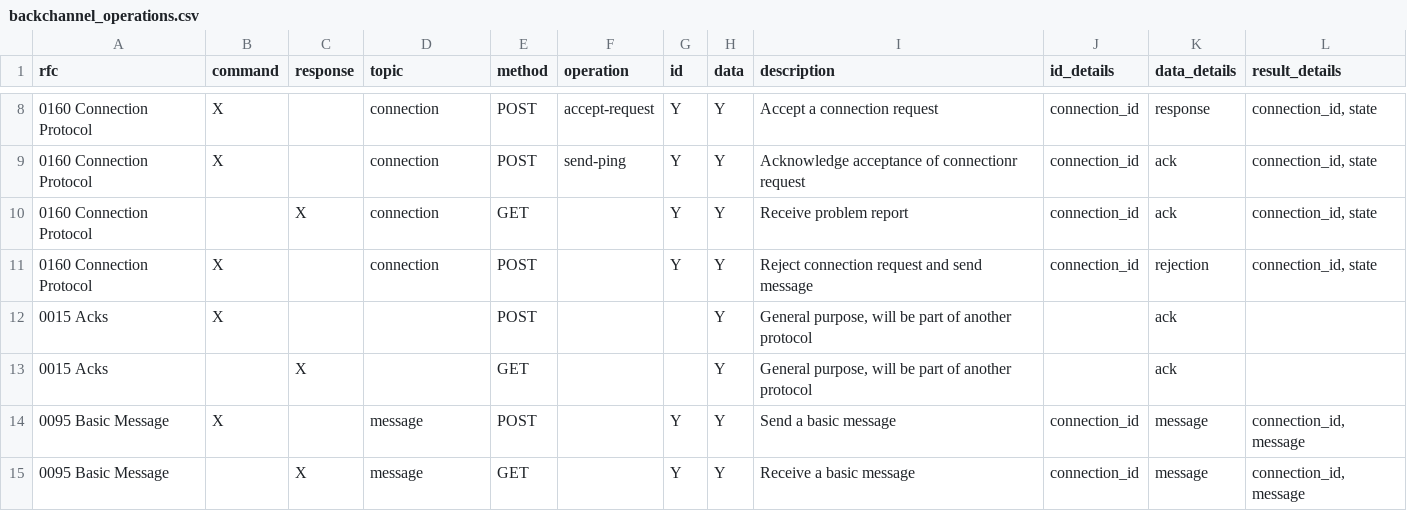
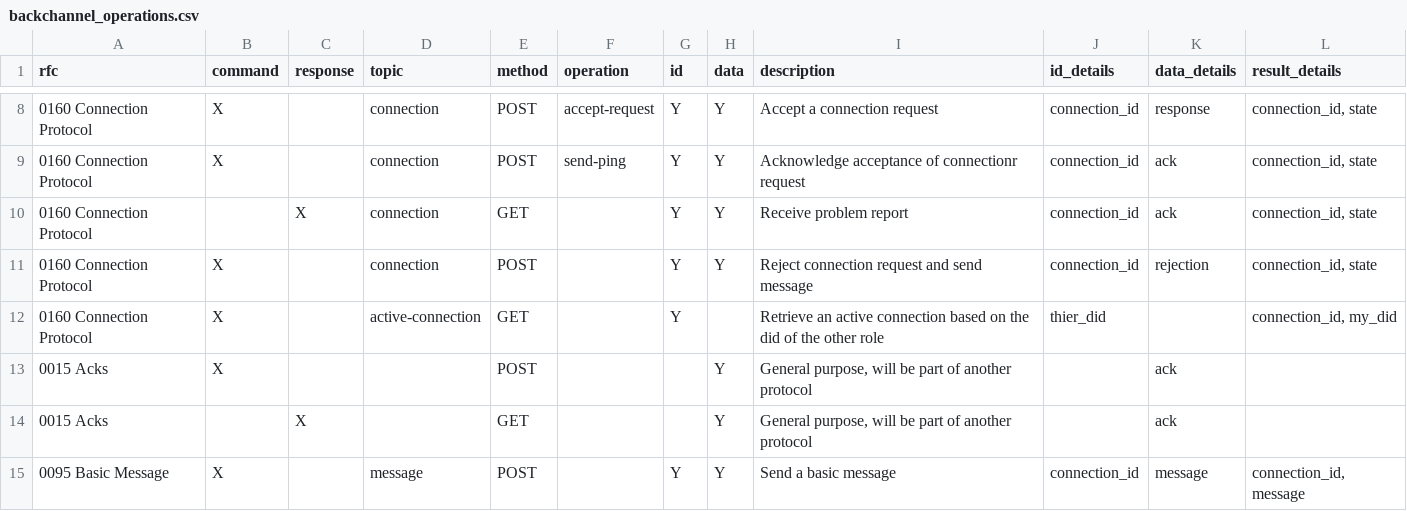
Before and after one commit to openwallet-foundation/owl-agent-test-harness, a CSV file: aries-backchannels/backchannel_operations.csv, drawn as a sheet; only a part is shown, gaps mark what is left out; the shorter side is filled out with more unchanged rows.

Commit message:
connection reuse working in acapy
Signed-off-by: Sheldon Regular <sheldon.regular@gmail.com>

```diff
--- a/aries-backchannels/backchannel_operations.csv
+++ b/aries-backchannels/backchannel_operations.csv
@@ -11,2 +11,3 @@ rfc,command,response,topic,method,operation,id,data,description,id_details,data_
 0160 Connection Protocol,X,,connection,POST,,Y,Y,Reject connection request and send message,connection_id,rejection,"connection_id, state"
+0160 Connection Protocol,X,,active-connection,GET,,Y,,Retrieve an active connection based on the did of the other role,thier_did,,"connection_id, my_did"
 0015 Acks,X,,,POST,,,Y,"General purpose, will be part of another protocol",,ack,
```
Also changed, not shown: aries-backchannels/data/backchannel_operations.csv, 5 other files.
